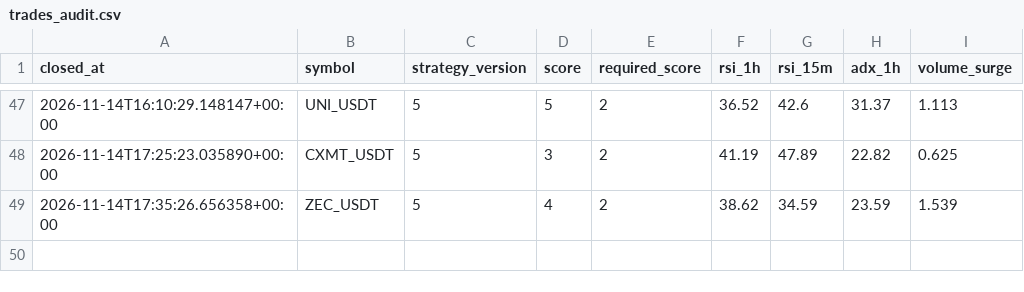
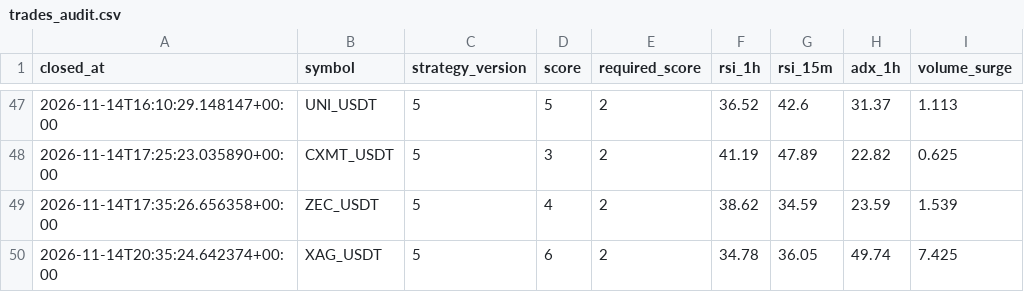
Before and after one commit to wjdtks255-lgtm/Gateio_signal, a CSV file: trades_audit.csv, drawn as a sheet; only a part is shown, gaps mark what is left out.

```diff
--- a/trades_audit.csv
+++ b/trades_audit.csv
@@ -49 +49,2 @@ closed_at,symbol,strategy_version,score,required_score,rsi_1h,rsi_15m,adx_1h,vol
 2026-11-14T17:35:26.656358+00:00,ZEC_USDT,5,4,2,38.62,34.59,23.59,1.539
+2026-11-14T20:35:24.642374+00:00,XAG_USDT,5,6,2,34.78,36.05,49.74,7.425
```
Also changed, not shown: ai_trades.csv, trades.csv, 1 other file.
